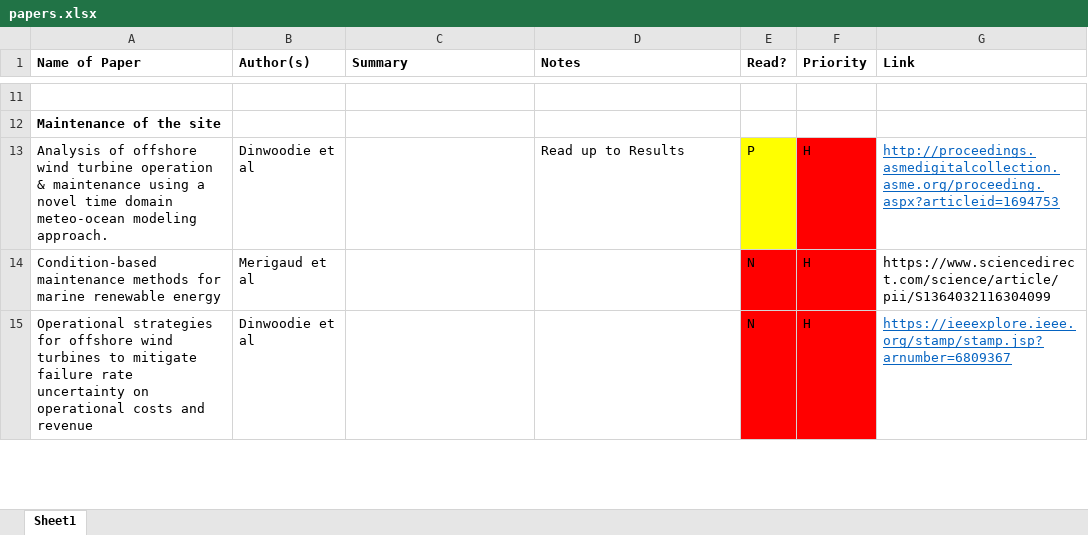
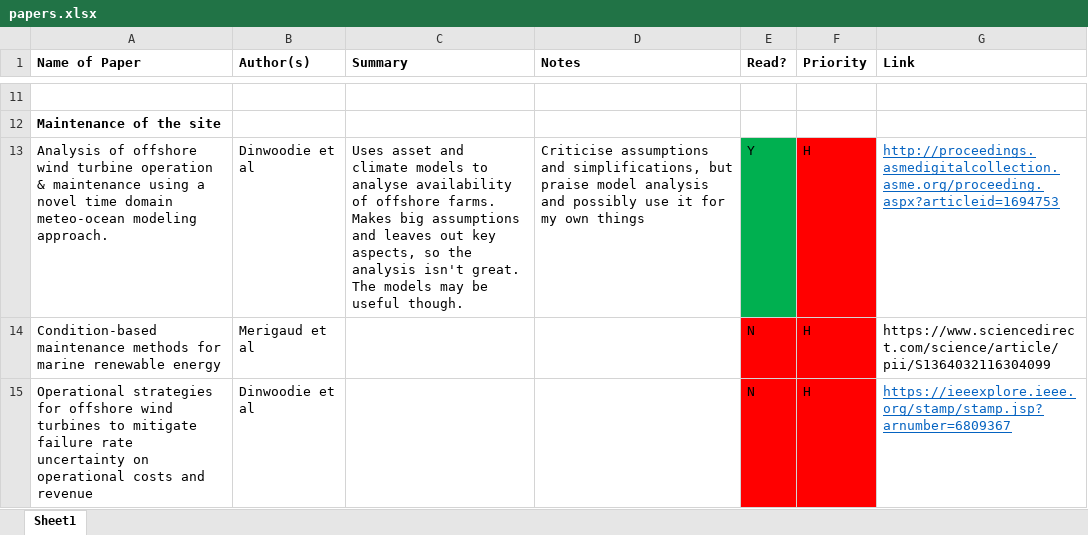
Before and after one commit to RKuipers/OffshoreWindFarms, an Excel workbook: Research/papers.xlsx, sheet Sheet1, drawn as a sheet; only a part is shown, gaps mark what is left out; values as stored, in another font and other column widths than the file's, no borders; the diff names each change by its address in the sheet, - before the commit and + after, or states it on an @@ line.

Commit message:
Updated papers sheet

```diff
--- a/Research/papers.xlsx (sheet Sheet1)
+++ b/Research/papers.xlsx (sheet Sheet1)
-C13 (Summary): (empty)
+C13 (Summary): Uses asset and climate models to analyse availability of offshore farms. Makes big assumptions and leaves out key aspects, so the analysis isn't great. The models may be useful though.
-D13 (Notes): Read up to Results
+D13 (Notes): Criticise assumptions and simplifications, but praise model analysis and possibly use it for my own things
-E13 (Read?): P
+E13 (Read?): Y
-E13 fill: #FFFF00
+E13 fill: #00B050
```
Also changed, not shown: 1 other file.
